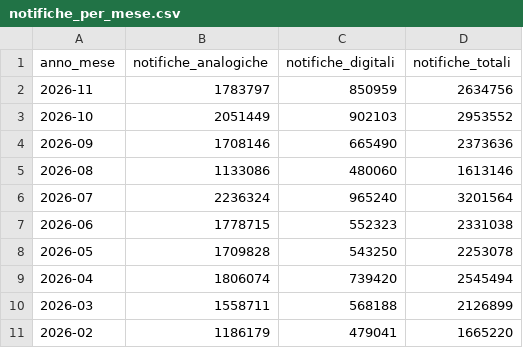
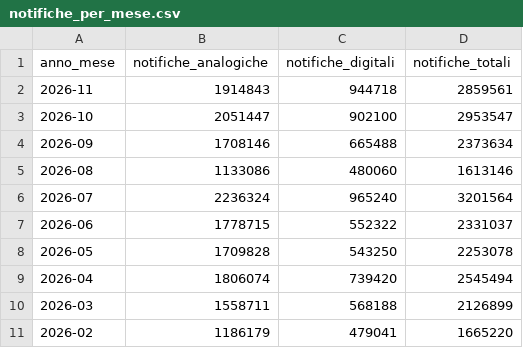
Before and after one commit to pagopa/pdnd-dl-open-data, a CSV file: send/data/notifiche_per_mese.csv, drawn as a sheet; only a part is shown.

Commit message:
send/data/notifiche_per_mese.csv updated

```diff
--- a/send/data/notifiche_per_mese.csv
+++ b/send/data/notifiche_per_mese.csv
@@ -1,8 +1,8 @@
 anno_mese,notifiche_analogiche,notifiche_digitali,notifiche_totali
-2026-11,1783797,850959,2634756
-2026-10,2051449,902103,2953552
-2026-09,1708146,665490,2373636
+2026-11,1914843,944718,2859561
+2026-10,2051447,902100,2953547
+2026-09,1708146,665488,2373634
 2026-08,1133086,480060,1613146
 2026-07,2236324,965240,3201564
-2026-06,1778715,552323,2331038
+2026-06,1778715,552322,2331037
 2026-05,1709828,543250,2253078
```
